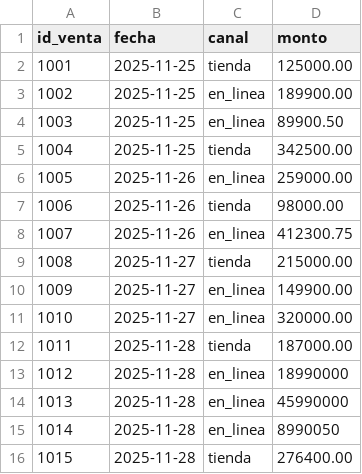
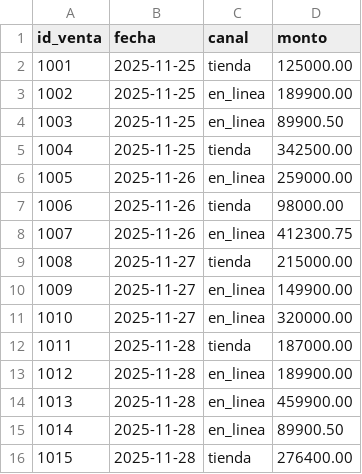
Before and after one commit to Bastian0530/andesmercado-validacion, a CSV file: ventas.csv, drawn as a sheet.

Commit message:
Corregir montos: centavos a pesos

```diff
--- a/ventas.csv
+++ b/ventas.csv
@@ -12,5 +12,5 @@ id_venta,fecha,canal,monto
 1011,2025-11-28,tienda,187000.00
-1012,2025-11-28,en_linea,18990000
-1013,2025-11-28,en_linea,45990000
-1014,2025-11-28,en_linea,8990050
+1012,2025-11-28,en_linea,189900.00
+1013,2025-11-28,en_linea,459900.00
+1014,2025-11-28,en_linea,89900.50
 1015,2025-11-28,tienda,276400.00
```
